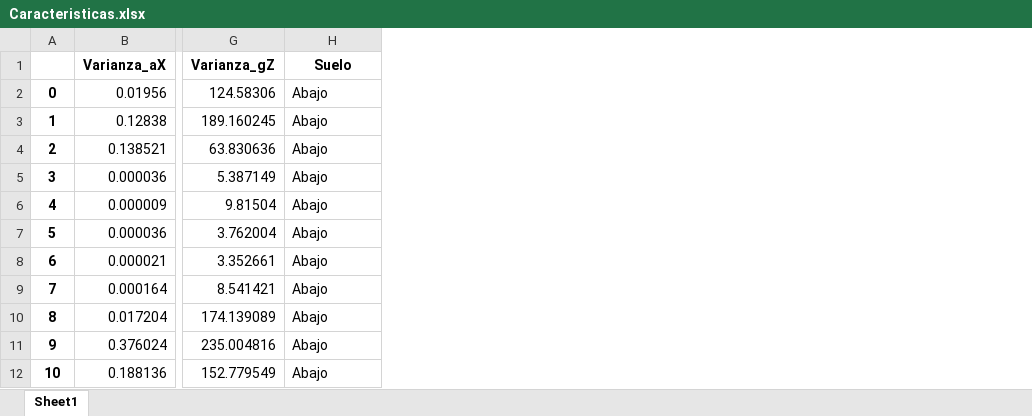
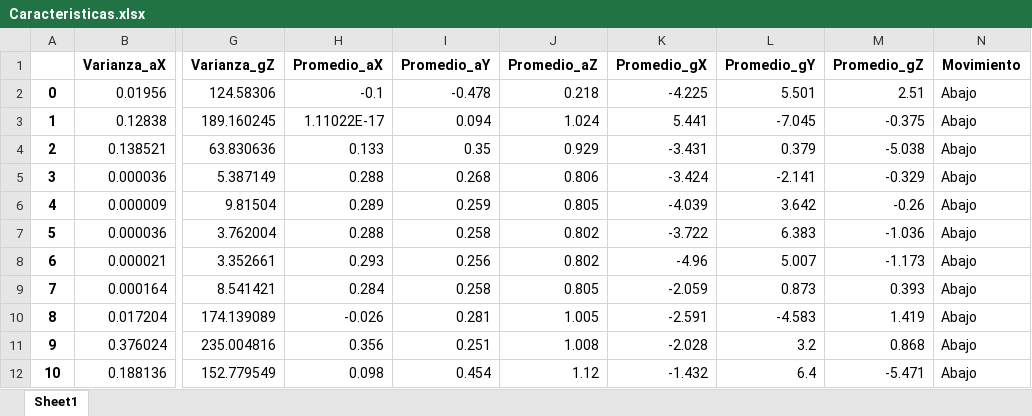
Before and after one commit to iabo17953-spec/CASTRO_LARA_RODRIGUEZ, an Excel workbook: Dataset/Caracteristicas.xlsx, sheet Sheet1, drawn as a sheet; only a part is shown, gaps mark what is left out; values as stored, in another font and other column widths than the file's, no borders; addresses are those after the commit; the diff names each change by its address in the sheet, - before the commit and + after, or states it on an @@ line.

Commit message:
Add files via upload

```diff
--- a/Dataset/Caracteristicas.xlsx (sheet Sheet1)
+++ b/Dataset/Caracteristicas.xlsx (sheet Sheet1)
+column H (Promedio_aX), rows 2-12: -0.1 | 1.11022E-17 | 0.133 | 0.288 | 0.289 | 0.288 | 0.293 | 0.284 | -0.026 | 0.356 | 0.098
+column I (Promedio_aY), rows 2-12: -0.478 | 0.094 | 0.35 | 0.268 | 0.259 | 0.258 | 0.256 | 0.258 | 0.281 | 0.251 | 0.454
+column J (Promedio_aZ), rows 2-12: 0.218 | 1.024 | 0.929 | 0.806 | 0.805 | 0.802 | 0.802 | 0.805 | 1.005 | 1.008 | 1.12
+column K (Promedio_gX), rows 2-12: -4.225 | 5.441 | -3.431 | -3.424 | -4.039 | -3.722 | -4.96 | -2.059 | -2.591 | -2.028 | -1.432
+column L (Promedio_gY), rows 2-12: 5.501 | -7.045 | 0.379 | -2.141 | 3.642 | 6.383 | 5.007 | 0.873 | -4.583 | 3.2 | 6.4
+column M (Promedio_gZ), rows 2-12: 2.51 | -0.375 | -5.038 | -0.329 | -0.26 | -1.036 | -1.173 | 0.393 | 1.419 | 0.868 | -5.471
-N1: Suelo
+N1: Movimiento
```
